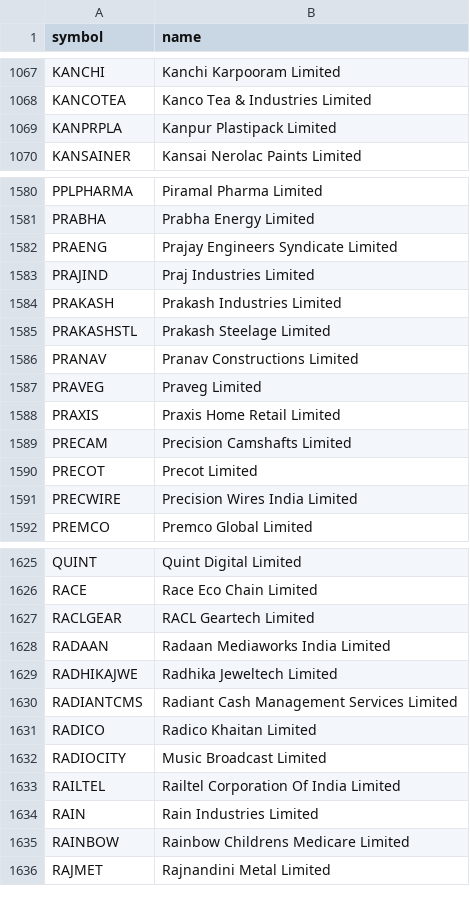
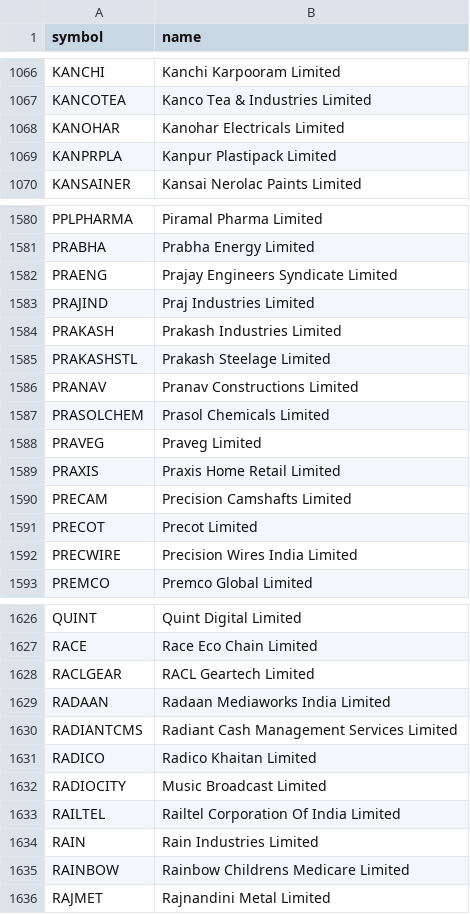
Before and after one commit to shisharay2468-sys/MOMENTUM-PF, a CSV file: universe.csv, drawn as a sheet; only a part is shown, gaps mark what is left out; removed rows and columns are numbered as before the commit, all else as after; the diff covers the shown part only; the diff names each change by its address in the sheet, - before the commit and + after, or states it on an @@ line.

```diff
--- a/universe.csv
+++ b/universe.csv
+row 1068: KANOHAR | Kanohar Electricals Limited
+row 1587: PRASOLCHEM | Prasol Chemicals Limited
-row 1629: RADHIKAJWE | Radhika Jeweltech Limited
```
Also changed, not shown: 2 added rows and 3 removed rows elsewhere in this file, 3 other files.
